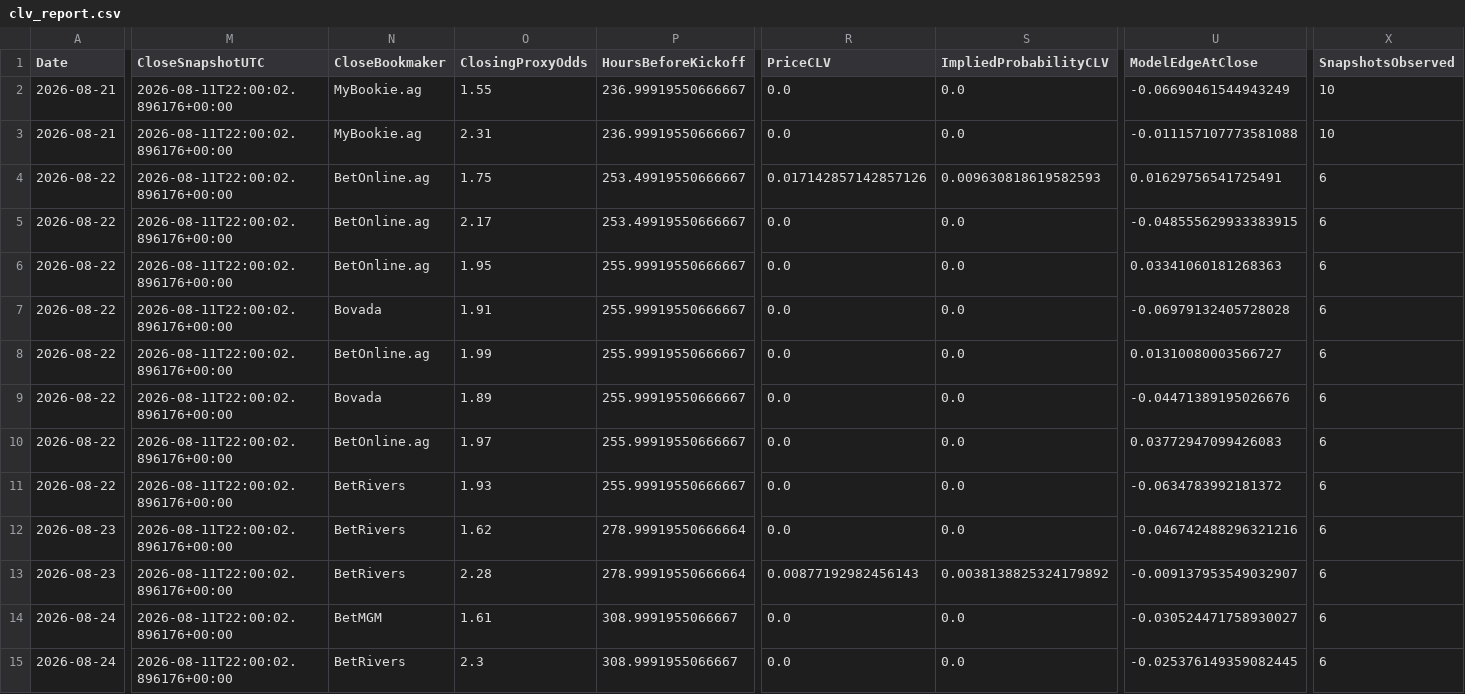
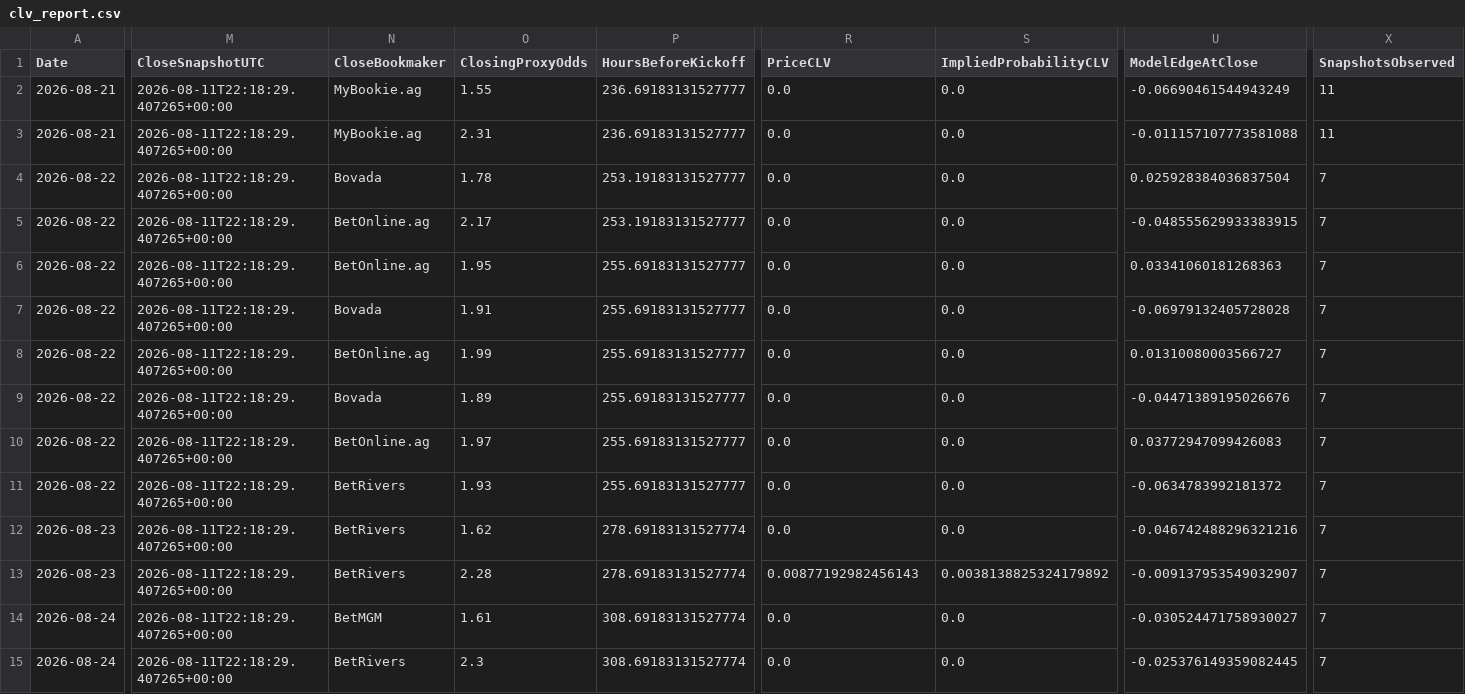
Before and after one commit to mkcesc1988/epl-prediction-engine, a CSV file: data/history/clv_report.csv, drawn as a sheet; only a part is shown, gaps mark what is left out; the diff covers the shown part only; the diff names each change by its address in the sheet, - before the commit and + after, or states it on an @@ line.

```diff
--- a/data/history/clv_report.csv
+++ b/data/history/clv_report.csv
-M2:M15 (CloseSnapshotUTC): 2026-08-11T22:00:02.896176+00:00
+M2:M15 (CloseSnapshotUTC): 2026-08-11T22:18:29.407265+00:00
-P2:P3 (HoursBeforeKickoff): 236.99919550666667
+P2:P3 (HoursBeforeKickoff): 236.69183131527777
-X2:X3 (SnapshotsObserved): 10
+X2:X3 (SnapshotsObserved): 11
-N4 (CloseBookmaker): BetOnline.ag
+N4 (CloseBookmaker): Bovada
-O4 (ClosingProxyOdds): 1.75
+O4 (ClosingProxyOdds): 1.78
-P4:P5 (HoursBeforeKickoff): 253.49919550666667
+P4:P5 (HoursBeforeKickoff): 253.19183131527777
-R4 (PriceCLV): 0.017142857142857126
+R4 (PriceCLV): 0.0
-S4 (ImpliedProbabilityCLV): 0.009630818619582593
+S4 (ImpliedProbabilityCLV): 0.0
-U4 (ModelEdgeAtClose): 0.01629756541725491
+U4 (ModelEdgeAtClose): 0.025928384036837504
-X4:X15 (SnapshotsObserved): 6
+X4:X15 (SnapshotsObserved): 7
-P6:P11 (HoursBeforeKickoff): 255.99919550666667
+P6:P11 (HoursBeforeKickoff): 255.69183131527777
-P12:P13 (HoursBeforeKickoff): 278.99919550666664
+P12:P13 (HoursBeforeKickoff): 278.69183131527774
-P14:P15 (HoursBeforeKickoff): 308.9991955066667
+P14:P15 (HoursBeforeKickoff): 308.69183131527774
```
Also changed, not shown: 1 edited cell elsewhere in this file, data/history/prediction_history.csv, data/processed/daily_predictions_latest.csv, 4 other files.
